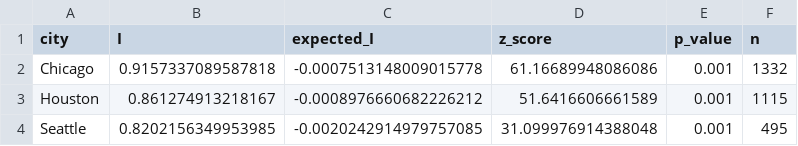
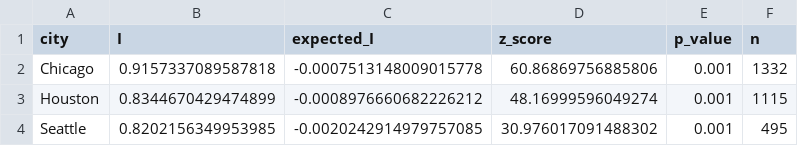
Before and after one commit to aashu55/Capstone_project, a CSV file: data/outputs/morans_i.csv, drawn as a sheet.

```diff
--- a/data/outputs/morans_i.csv
+++ b/data/outputs/morans_i.csv
@@ -1,4 +1,4 @@
 city,I,expected_I,z_score,p_value,n
-Chicago,0.9157337089587818,-0.0007513148009015778,61.16689948086086,0.001,1332
-Houston,0.861274913218167,-0.0008976660682226212,51.6416606661589,0.001,1115
-Seattle,0.8202156349953985,-0.0020242914979757085,31.099976914388048,0.001,495
+Chicago,0.9157337089587818,-0.0007513148009015778,60.86869756885806,0.001,1332
+Houston,0.8344670429474899,-0.0008976660682226212,48.16999596049274,0.001,1115
+Seattle,0.8202156349953985,-0.0020242914979757085,30.976017091488302,0.001,495
```
Also changed, not shown: data/outputs/cluster_typology_houston.csv, data/outputs/desert_sensitivity_chicago.csv, 21 other files.
